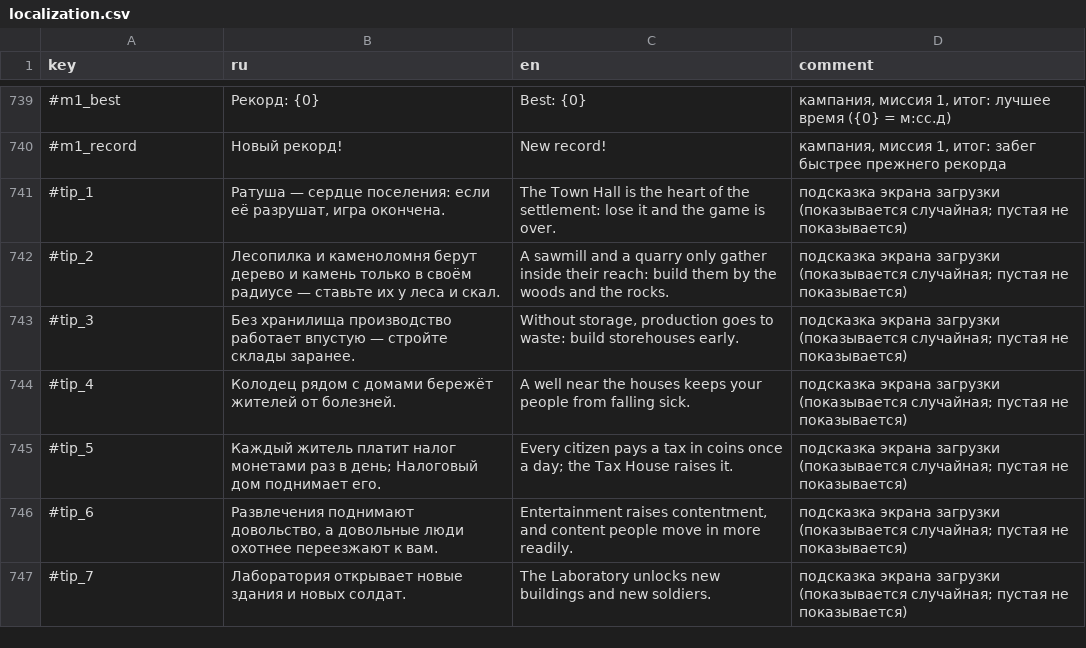
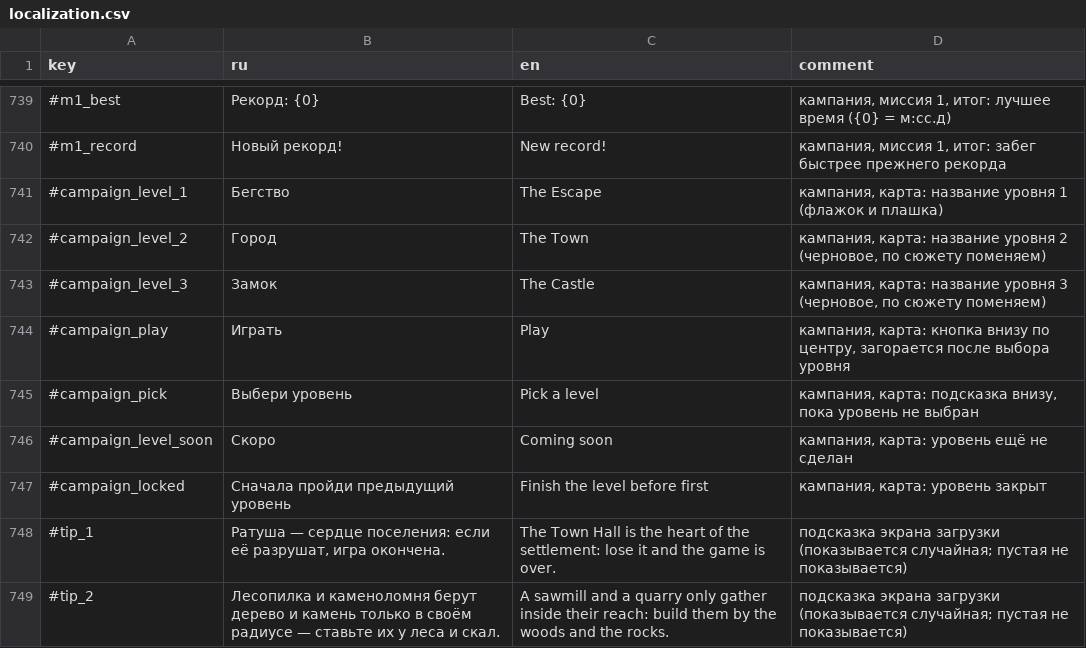
Before and after one commit to Safronov-Siarhei/CityBuilding, a CSV file: Assets/_Project/Balance/localization.csv, drawn as a sheet; only a part is shown, gaps mark what is left out; the shorter side is filled out with more unchanged rows; the diff names each change by its address in the sheet, - before the commit and + after, or states it on an @@ line.

```diff
--- a/Assets/_Project/Balance/localization.csv
+++ b/Assets/_Project/Balance/localization.csv
+row 741: #campaign_level_1 | Бегство | The Escape | кампания, карта: название уровня 1 (флажок и плашка)
+row 742: #campaign_level_2 | Город | The Town | кампания, карта: название уровня 2 (черновое, по сюжету поменяем)
+row 743: #campaign_level_3 | Замок | The Castle | кампания, карта: название уровня 3 (черновое, по сюжету поменяем)
+row 744: #campaign_play | Играть | Play | кампания, карта: кнопка внизу по центру, загорается после выбора уровня
+row 745: #campaign_pick | Выбери уровень | Pick a level | кампания, карта: подсказка внизу, пока уровень не выбран
+row 746: #campaign_level_soon | Скоро | Coming soon | кампания, карта: уровень ещё не сделан
+row 747: #campaign_locked | Сначала пройди предыдущий уровень | Finish the level before first | кампания, карта: уровень закрыт
```
Also changed, not shown: 29 other files.
